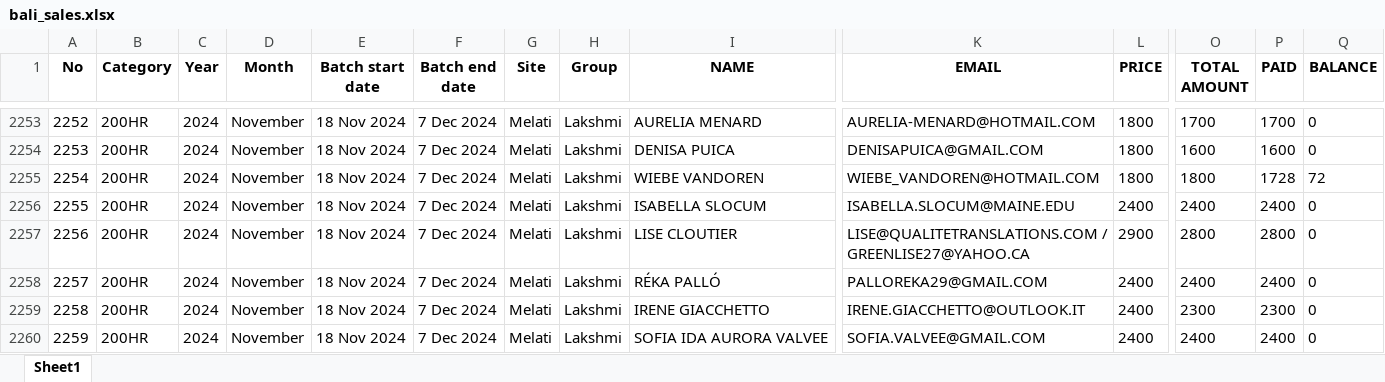
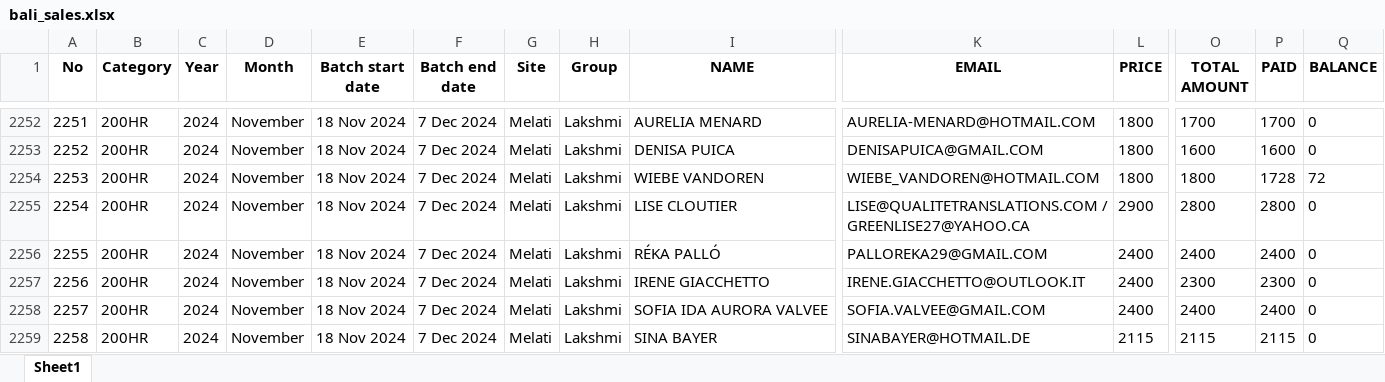
Before and after one commit to antoniusawe/sales-report, an Excel workbook: data/bali_sales.xlsx, sheet Sheet1, drawn as a sheet; only a part is shown, gaps mark what is left out; the shorter side is filled out with more unchanged rows; values as stored, in another font and other column widths than the file's, no borders; removed rows and columns are numbered as before the commit, all else as after; rows hold the shown columns only; the diff covers the shown part only; the diff names each change by its address in the sheet, - before the commit and + after, or states it on an @@ line.

```diff
--- a/data/bali_sales.xlsx (sheet Sheet1)
+++ b/data/bali_sales.xlsx (sheet Sheet1)
@@ column A (No) renumbered between rows 2225 and 2327 @@
-row 2256: 2255 | 200HR | 2024 | November | 18 Nov 2024 | 7 Dec 2024 | Melati | Lakshmi | ISABELLA SLOCUM | ISABELLA.SLOCUM@MAINE.EDU | 2400 | 2400 | 2400 | 0
```
Also changed, not shown: 3 added rows, 4 removed rows, 134 edited cells and cell formats elsewhere in this sheet.
